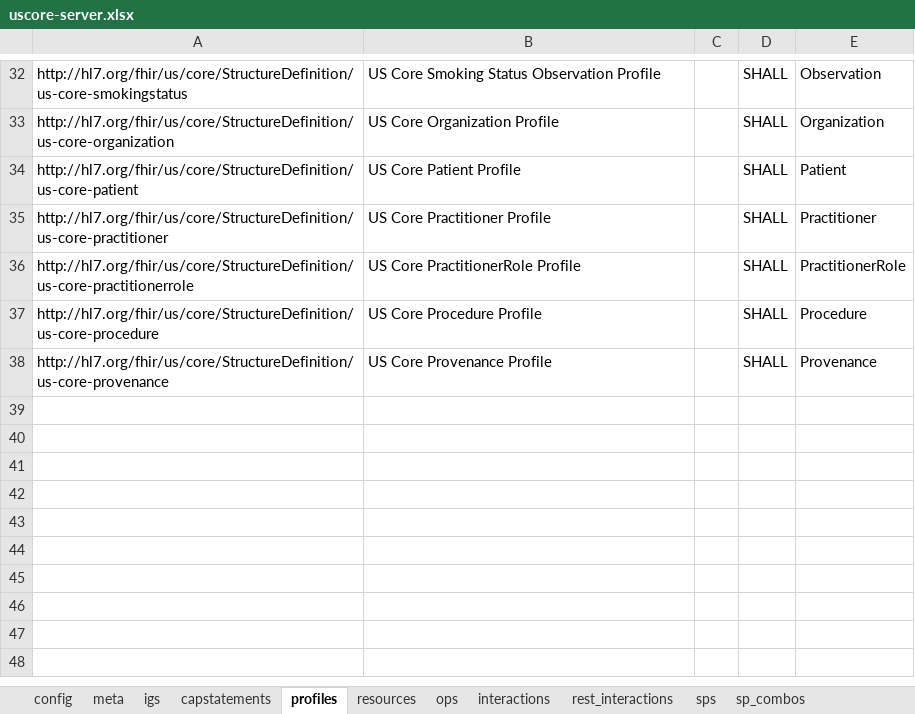
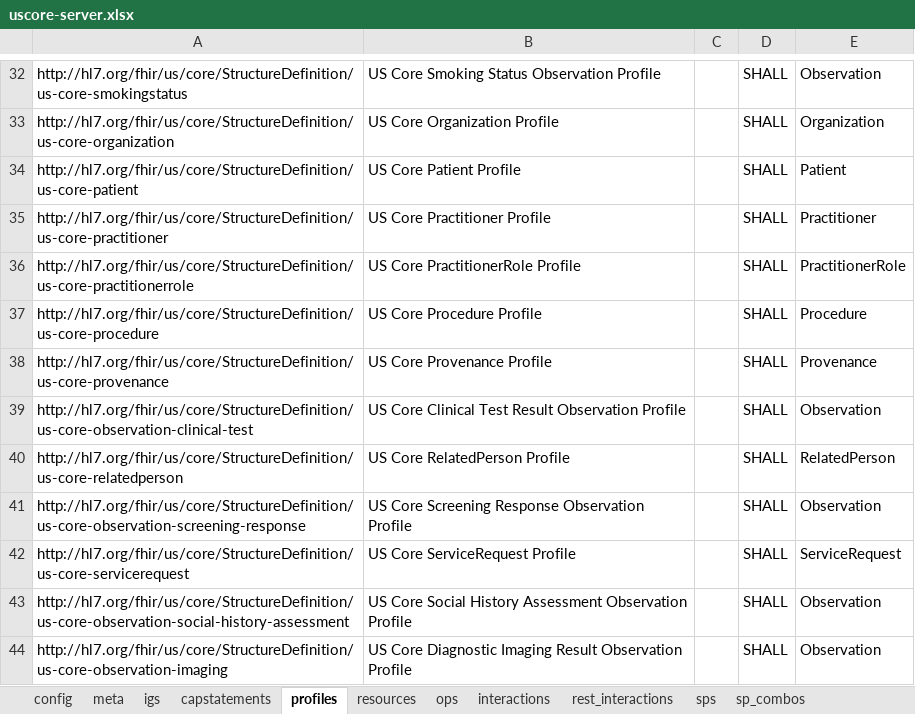
Before and after one commit to HL7/US-Core, an Excel workbook: input/resources_spreadsheets/uscore-server.xlsx, sheet profiles, drawn as a sheet; only a part is shown, gaps mark what is left out; values as stored, in another font and other column widths than the file's, no borders; the diff names each change by its address in the sheet, - before the commit and + after, or states it on an @@ line.

Commit message:
add related relatedperson search, update capabiltystatement, FHIR-33069

```diff
--- a/input/resources_spreadsheets/uscore-server.xlsx (sheet profiles)
+++ b/input/resources_spreadsheets/uscore-server.xlsx (sheet profiles)
+row 39: http://hl7.org/fhir/us/core/StructureDefinition/us-core-observation-clinical-test | US Core Clinical Test Result Observation Profile |  | SHALL | Observation
+row 40: http://hl7.org/fhir/us/core/StructureDefinition/us-core-relatedperson | US Core RelatedPerson Profile |  | SHALL | RelatedPerson
+row 41: http://hl7.org/fhir/us/core/StructureDefinition/us-core-observation-screening-response | US Core Screening Response Observation Profile |  | SHALL | Observation
+row 42: http://hl7.org/fhir/us/core/StructureDefinition/us-core-servicerequest | US Core ServiceRequest Profile |  | SHALL | ServiceRequest
+row 43: http://hl7.org/fhir/us/core/StructureDefinition/us-core-observation-social-history-assessment | US Core Social History Assessment Observation Profile |  | SHALL | Observation
+row 44: http://hl7.org/fhir/us/core/StructureDefinition/us-core-observation-imaging | US Core Diagnostic Imaging Result Observation Profile |  | SHALL | Observation
```
Also changed, not shown: sheet sps, sheet resources, sheet interactions, sheet meta, sheet igs, hidden cells, 9 other files.
